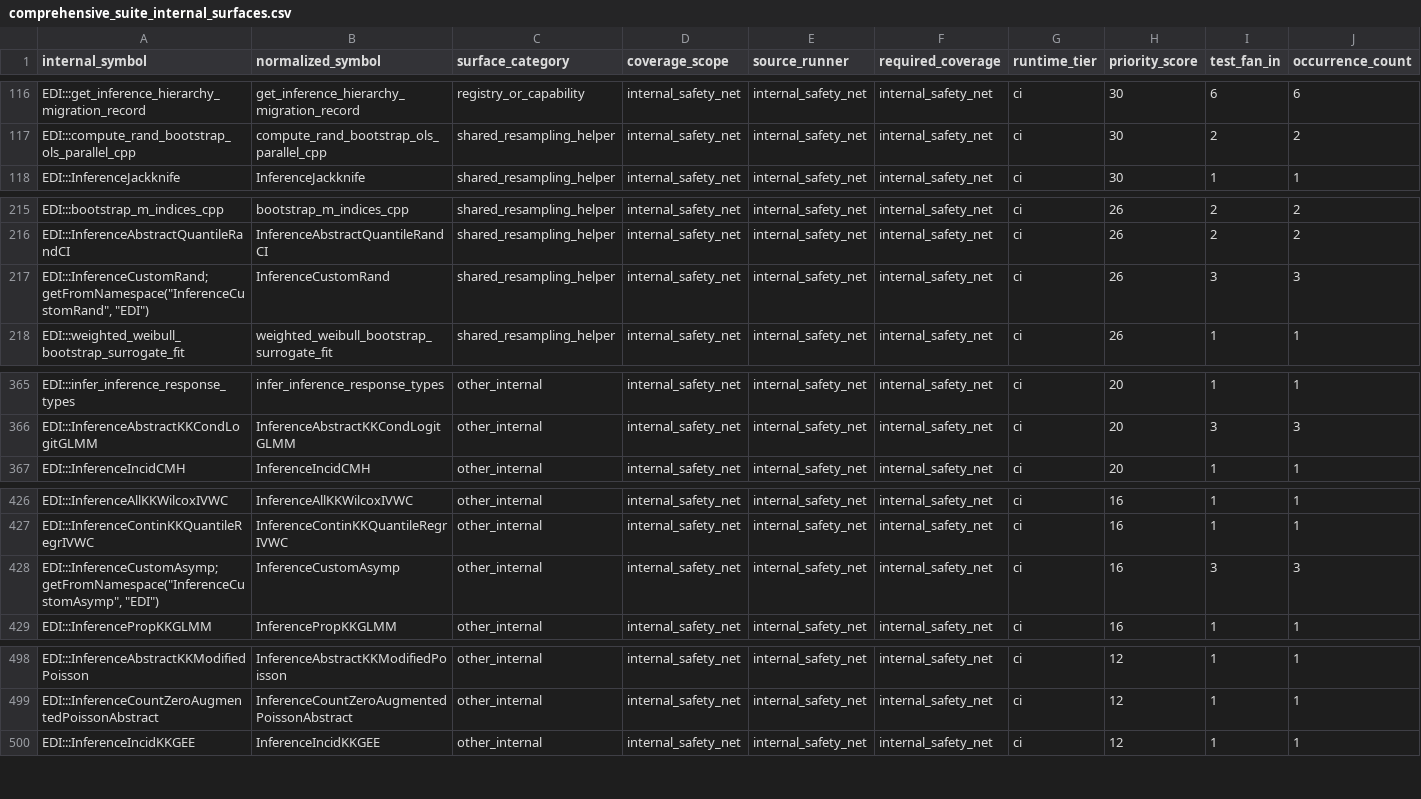
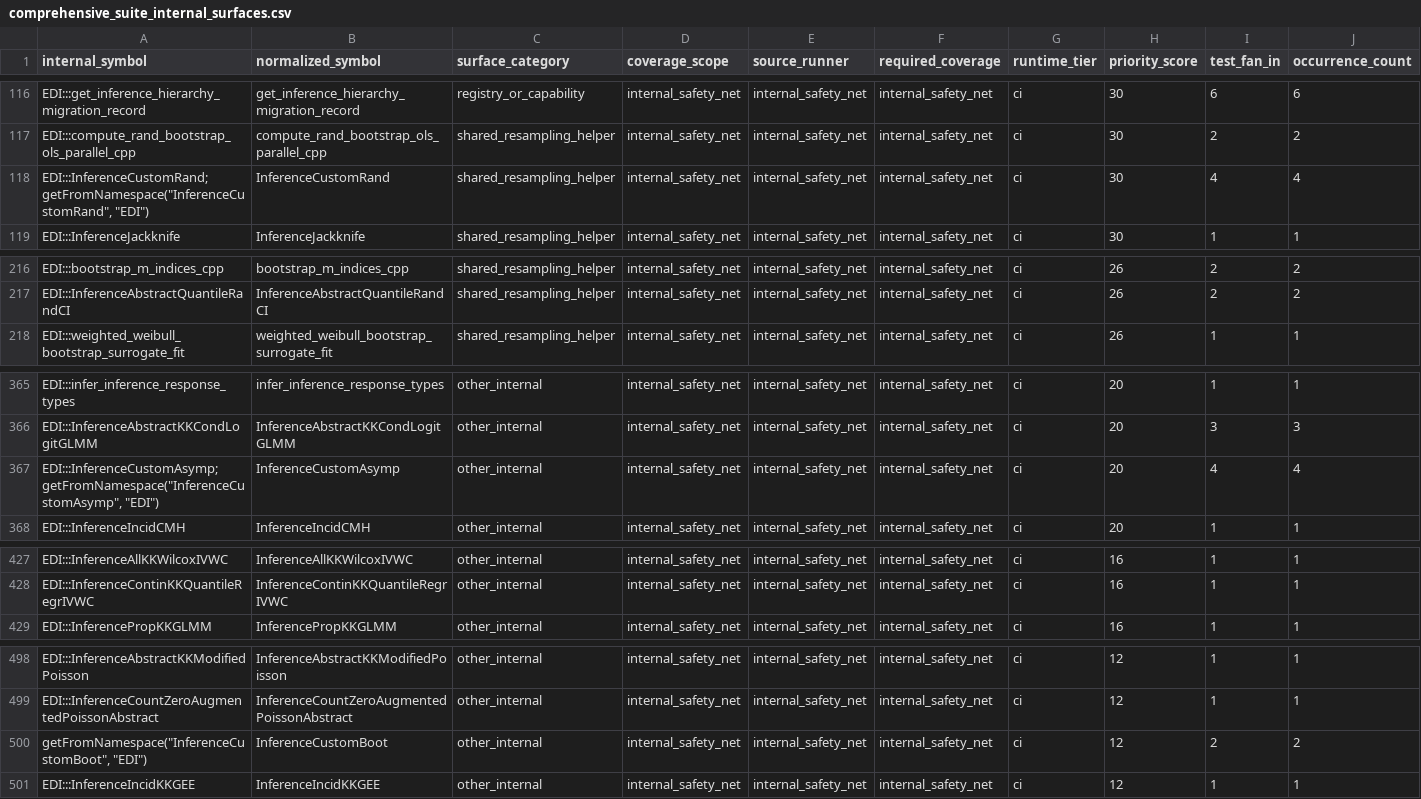
Before and after one commit to kapelner/EDI, a CSV file: R/package_tests/comprehensive_suite_internal_surfaces.csv, drawn as a sheet; only a part is shown, gaps mark what is left out; removed rows and columns are numbered as before the commit, all else as after; rows hold the shown columns only; the diff covers the shown part only; the diff names each change by its address in the sheet, - before the commit and + after, or states it on an @@ line.

Commit message:
pre-push: auto-regenerate drifted package_tests CSVs

```diff
--- a/R/package_tests/comprehensive_suite_internal_surfaces.csv
+++ b/R/package_tests/comprehensive_suite_internal_surfaces.csv
+row 118: EDI:::InferenceCustomRand;getFromNamespace("InferenceCustomRand", "EDI") | InferenceCustomRand | shared_resampling_helper | internal_safety_net | internal_safety_net | internal_safety_net | ci | 30 | 4 | 4
-row 217: EDI:::InferenceCustomRand;getFromNamespace("InferenceCustomRand", "EDI") | InferenceCustomRand | shared_resampling_helper | internal_safety_net | internal_safety_net | internal_safety_net | ci | 26 | 3 | 3
+row 367: EDI:::InferenceCustomAsymp;getFromNamespace("InferenceCustomAsymp", "EDI") | InferenceCustomAsymp | other_internal | internal_safety_net | internal_safety_net | internal_safety_net | ci | 20 | 4 | 4
-row 428: EDI:::InferenceCustomAsymp;getFromNamespace("InferenceCustomAsymp", "EDI") | InferenceCustomAsymp | other_internal | internal_safety_net | internal_safety_net | internal_safety_net | ci | 16 | 3 | 3
+row 500: getFromNamespace("InferenceCustomBoot", "EDI") | InferenceCustomBoot | other_internal | internal_safety_net | internal_safety_net | internal_safety_net | ci | 12 | 2 | 2
```
Also changed, not shown: 1 removed row elsewhere in this file, 2 other files.
